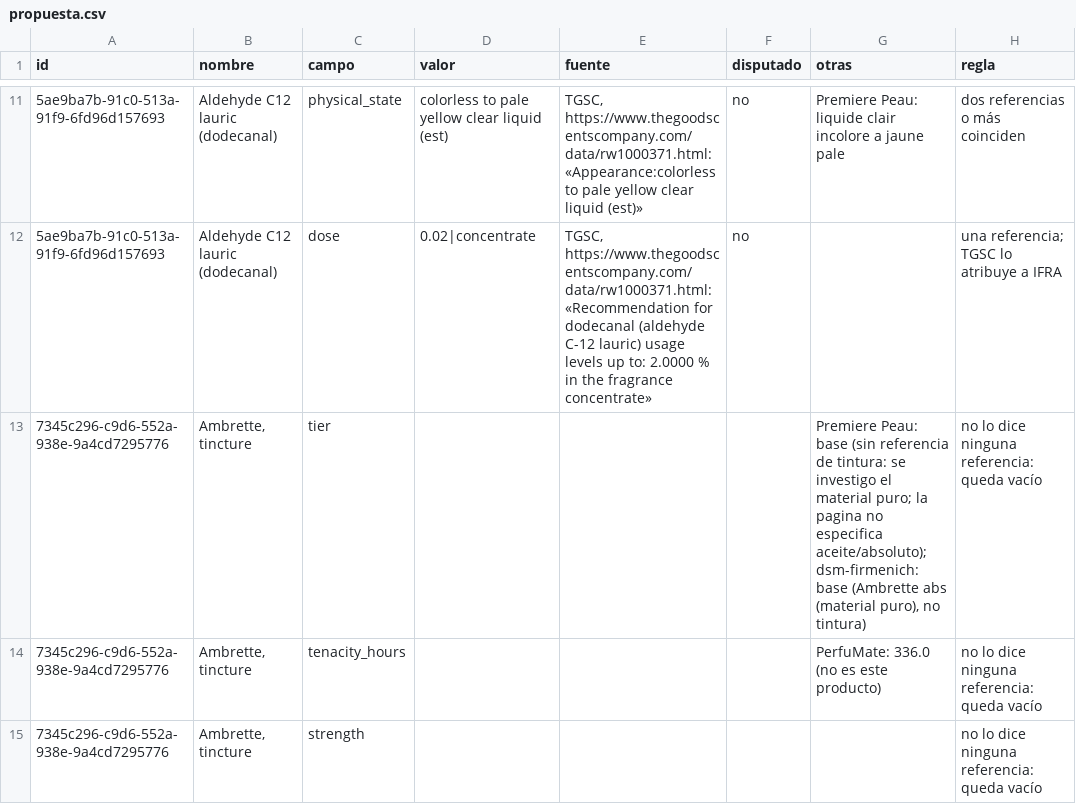
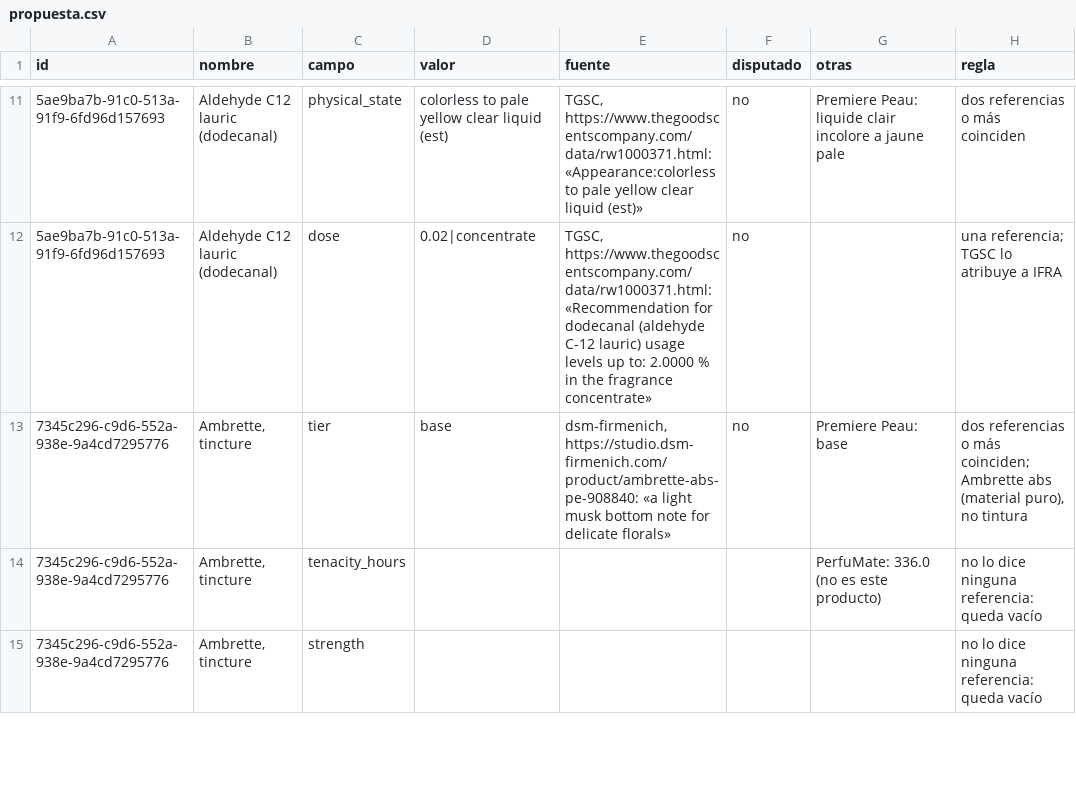
Before and after one commit to smortenax/perfumeria-app, a CSV file: migracion-v3/web/completar-comunes/propuesta.csv, drawn as a sheet; only a part is shown, gaps mark what is left out; the diff covers the shown part only.

```diff
--- a/migracion-v3/web/completar-comunes/propuesta.csv
+++ b/migracion-v3/web/completar-comunes/propuesta.csv
@@ -12,3 +12,3 @@ id,nombre,campo,valor,fuente,disputado,otras,regla
 5ae9ba7b-91c0-513a-91f9-6fd96d157693,Aldehyde C12 lauric (dodecanal),dose,0.02|concentrate,"TGSC, https://www.thegoodscentscompany.com/data/rw1000371.html: «Recommendation for dodecanal (aldehyde C-12 lauric) usage levels up to: 2.0000 % in the fragrance concentrate»",no,,una referencia; TGSC lo atribuye a IFRA
-7345c296-c9d6-552a-938e-9a4cd7295776,"Ambrette, tincture",tier,,,,"Premiere Peau: base (sin referencia de tintura: se investigo el material puro; la pagina no especifica aceite/absoluto); dsm-firmenich: base (Ambrette abs (material puro), no tintura)",no lo dice ninguna referencia: queda vacío
+7345c296-c9d6-552a-938e-9a4cd7295776,"Ambrette, tincture",tier,base,"dsm-firmenich, https://studio.dsm-firmenich.com/product/ambrette-abs-pe-908840: «a light musk bottom note for delicate florals»",no,Premiere Peau: base,"dos referencias o más coinciden; Ambrette abs (material puro), no tintura"
 7345c296-c9d6-552a-938e-9a4cd7295776,"Ambrette, tincture",tenacity_hours,,,,PerfuMate: 336.0 (no es este producto),no lo dice ninguna referencia: queda vacío
```
Also changed, not shown: 10 edited cells elsewhere in this file, migracion-v3/tandas/46-completar-comunes/materials.csv, migracion-v3/tandas/47-maese-moleculas/materials.csv, 6 other files.
